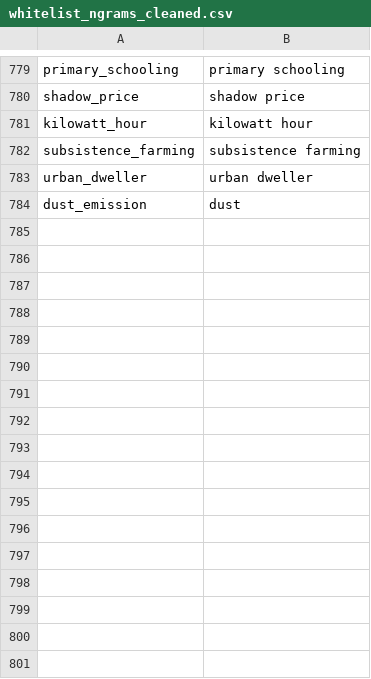
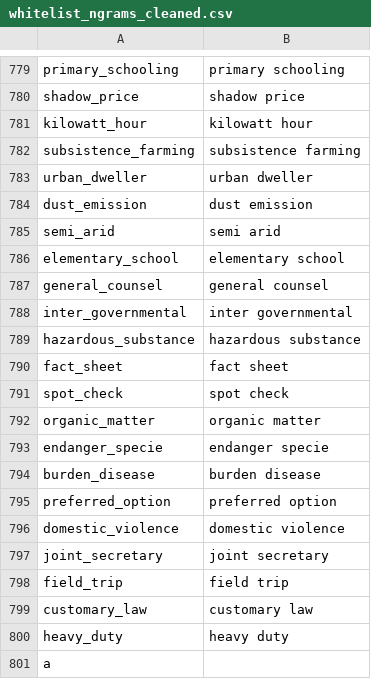
Before and after one commit to Matheusoz/el-processing-tools-wb, a CSV file: data/whitelists/whitelists/whitelist_ngrams_cleaned.csv, drawn as a sheet; only a part is shown, gaps mark what is left out.

Commit message:
poop

```diff
--- a/data/whitelists/whitelists/whitelist_ngrams_cleaned.csv
+++ b/data/whitelists/whitelists/whitelist_ngrams_cleaned.csv
@@ -783,2 +783,19 @@ subsistence_farming,subsistence farming
 urban_dweller,urban dweller
-dust_emission,dust
+dust_emission,dust emission
+semi_arid,semi arid
+elementary_school,elementary school
+general_counsel,general counsel
+inter_governmental,inter governmental
+hazardous_substance,hazardous substance
+fact_sheet,fact sheet
+spot_check,spot check
+organic_matter,organic matter
+endanger_specie,endanger specie
+burden_disease,burden disease
+preferred_option,preferred option
+domestic_violence,domestic violence
+joint_secretary,joint secretary
+field_trip,field trip
+customary_law,customary law
+heavy_duty,heavy duty
+a
```
